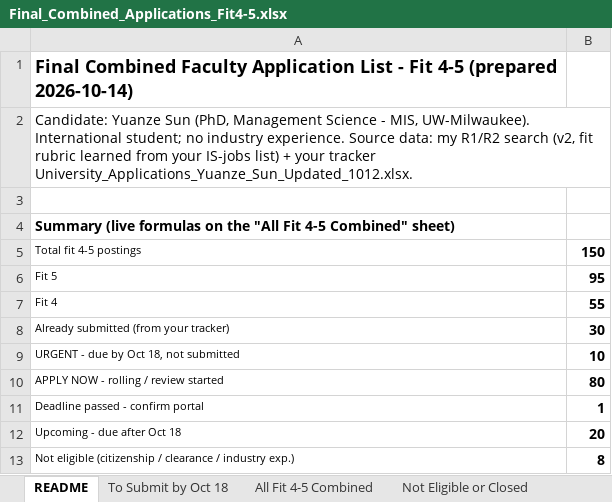
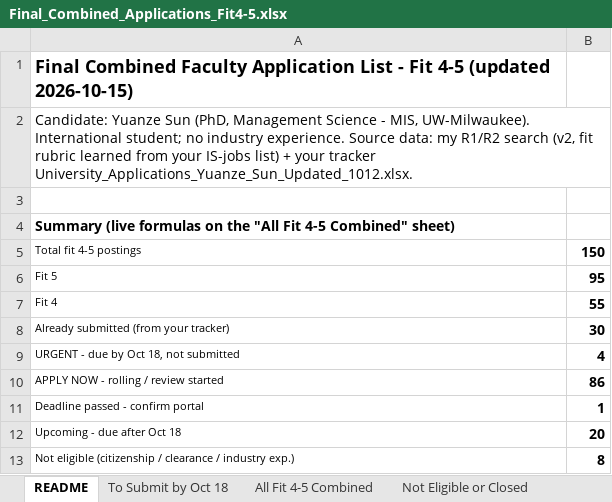
Before and after one commit to yyyzzsun2000/TextHumanize, an Excel workbook: academic_job_search/Final_Combined_Applications_Fit4-5.xlsx, sheet README, drawn as a sheet; only a part is shown; values as stored, in another font and other column widths than the file's, no borders; the diff names each change by its address in the sheet, - before the commit and + after, or states it on an @@ line.

```diff
--- a/academic_job_search/Final_Combined_Applications_Fit4-5.xlsx (sheet README)
+++ b/academic_job_search/Final_Combined_Applications_Fit4-5.xlsx (sheet README)
-A1: …Fit 4-5 (prepared 2026-10-14)
+A1: …Fit 4-5 (updated 2026-10-15)
-B9: 10
+B9: 4
-B10: 80
+B10: 86
```
Also changed, not shown: sheet All Fit 4-5 Combined, sheet To Submit by Oct 18, 3 other files.
